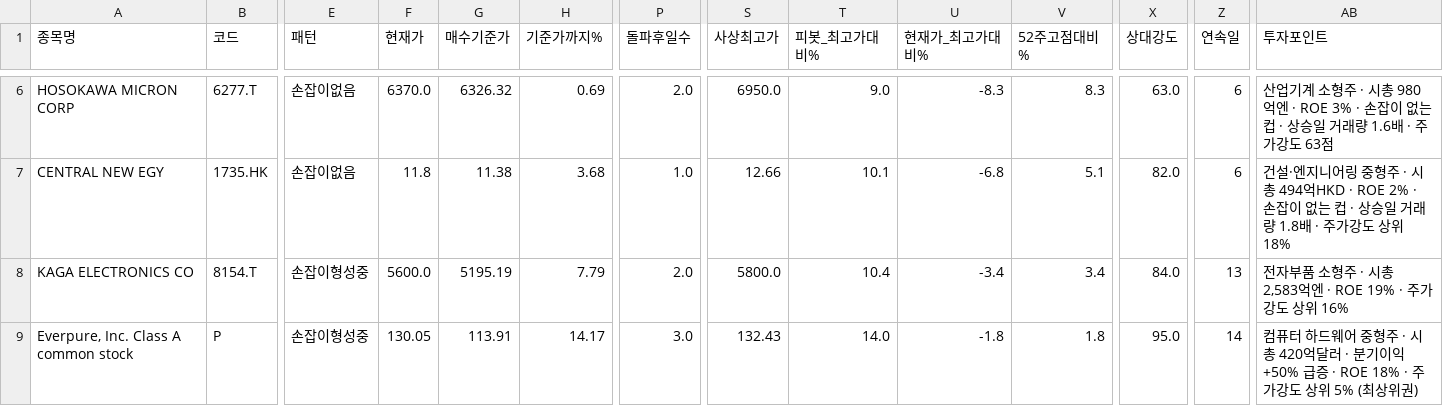
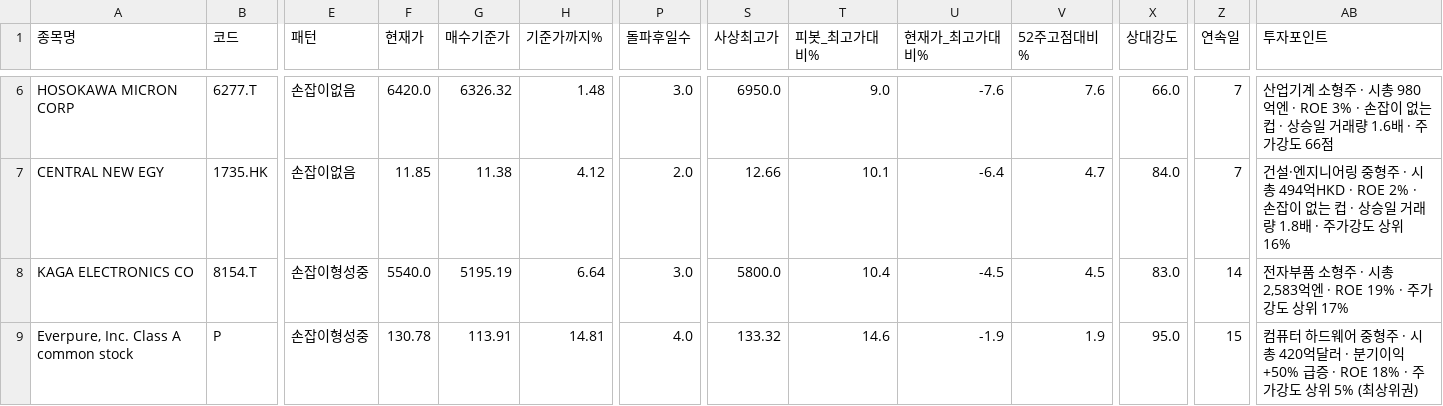
Before and after one commit to chkchp0702-spec/Cup, a CSV file: results/list0_ath_breakout.csv, drawn as a sheet; only a part is shown, gaps mark what is left out; the diff covers the shown part only; the diff names each change by its address in the sheet, - before the commit and + after, or states it on an @@ line.

```diff
--- a/results/list0_ath_breakout.csv
+++ b/results/list0_ath_breakout.csv
-F6 (현재가): 6370.0
+F6 (현재가): 6420.0
-H6 (기준가까지%): 0.69
+H6 (기준가까지%): 1.48
-P6 (돌파후일수): 2.0
+P6 (돌파후일수): 3.0
-U6 (현재가_최고가대비%): -8.3
+U6 (현재가_최고가대비%): -7.6
-V6 (52주고점대비%): 8.3
+V6 (52주고점대비%): 7.6
-X6 (상대강도): 63.0
+X6 (상대강도): 66.0
-Z6:Z7 (연속일): 6
+Z6:Z7 (연속일): 7
-AB6 (투자포인트): …가강도 63점
+AB6 (투자포인트): …가강도 66점
-F7 (현재가): 11.8
+F7 (현재가): 11.85
-H7 (기준가까지%): 3.68
+H7 (기준가까지%): 4.12
-P7 (돌파후일수): 1.0
+P7 (돌파후일수): 2.0
-U7 (현재가_최고가대비%): -6.8
+U7 (현재가_최고가대비%): -6.4
-V7 (52주고점대비%): 5.1
+V7 (52주고점대비%): 4.7
-X7 (상대강도): 82.0
+X7 (상대강도): 84.0
-AB7 (투자포인트): …상위 18%
+AB7 (투자포인트): …상위 16%
-F8 (현재가): 5600.0
+F8 (현재가): 5540.0
-H8 (기준가까지%): 7.79
+H8 (기준가까지%): 6.64
-P8 (돌파후일수): 2.0
+P8 (돌파후일수): 3.0
-U8 (현재가_최고가대비%): -3.4
+U8 (현재가_최고가대비%): -4.5
-V8 (52주고점대비%): 3.4
+V8 (52주고점대비%): 4.5
-X8 (상대강도): 84.0
+X8 (상대강도): 83.0
-Z8 (연속일): 13
+Z8 (연속일): 14
-AB8 (투자포인트): 전자부품 소형주 · 시총 2,583억엔 · ROE 19% · 주가강도 상위 16%
+AB8 (투자포인트): 전자부품 소형주 · 시총 2,583억엔 · ROE 19% · 주가강도 상위 17%
-F9 (현재가): 130.05
+F9 (현재가): 130.78
-H9 (기준가까지%): 14.17
+H9 (기준가까지%): 14.81
-P9 (돌파후일수): 3.0
+P9 (돌파후일수): 4.0
-S9 (사상최고가): 132.43
+S9 (사상최고가): 133.32
-T9 (피봇_최고가대비%): 14.0
+T9 (피봇_최고가대비%): 14.6
-U9 (현재가_최고가대비%): -1.8
+U9 (현재가_최고가대비%): -1.9
-V9 (52주고점대비%): 1.8
+V9 (52주고점대비%): 1.9
-Z9 (연속일): 14
+Z9 (연속일): 15
```
Also changed, not shown: 1 added row, 1 removed row and 25 edited cells elsewhere in this file, results/list1_cup.csv, results/list2_canslim_cup.csv, 7 other files.
